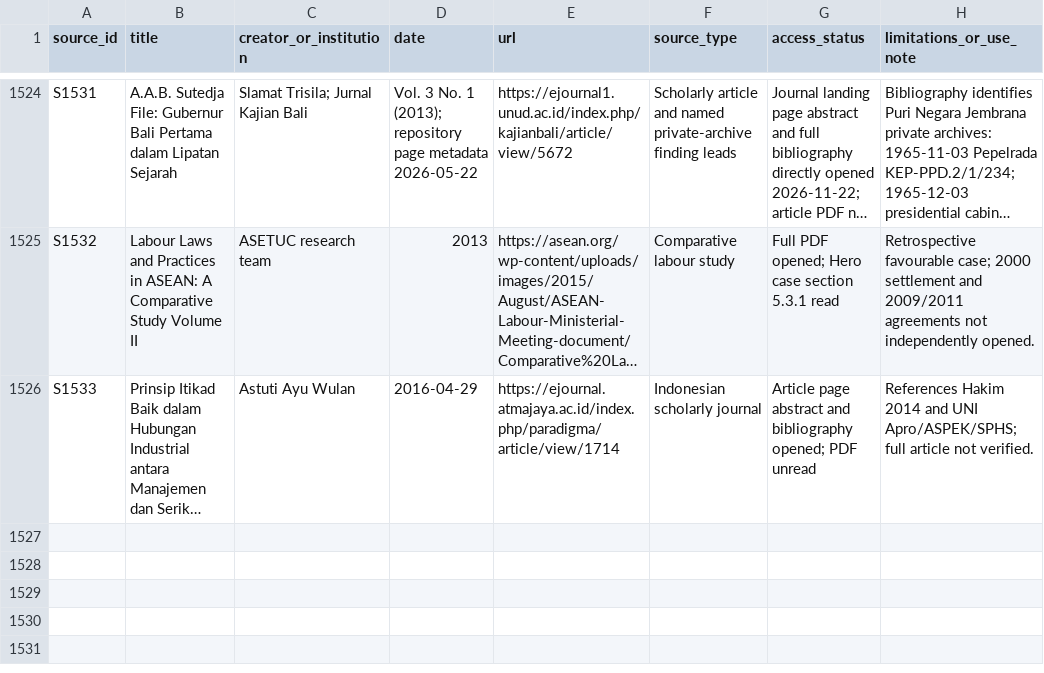
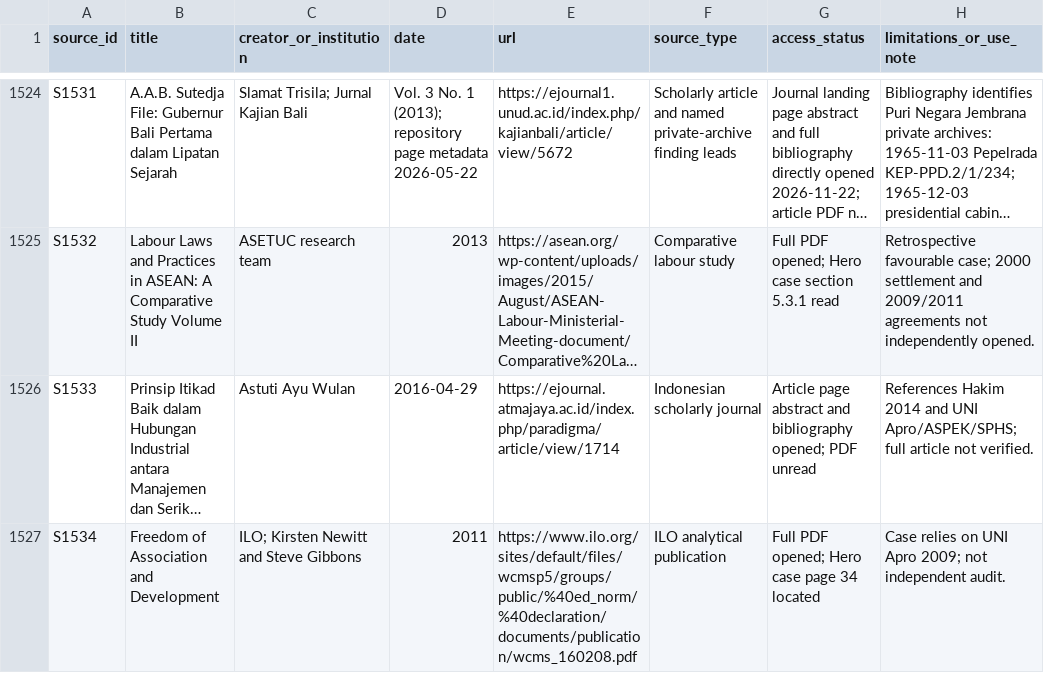
Before and after one commit to ch3758134-prog/aca, a CSV file: research/indonesia-1965/archive/records/source-register.csv, drawn as a sheet; only a part is shown, gaps mark what is left out; long unchanged cells end in …; the diff names each change by its address in the sheet, - before the commit and + after, or states it on an @@ line.

Commit message:
research: register Hero labour sources and open evidence gaps

```diff
--- a/research/indonesia-1965/archive/records/source-register.csv
+++ b/research/indonesia-1965/archive/records/source-register.csv
+row 1527: S1534 | Freedom of Association and Development | ILO; Kirsten Newitt and Steve Gibbons | 2011 | https://www.ilo.org/sites/default/files/wcmsp5/groups/public/%40ed_norm/%40declaration/documents/publication/wcms_160208.pdf | ILO analytical publication | Full PDF opened; Hero case page 34 located | Case relies on UNI Apro 2009; not independent audit.
```
